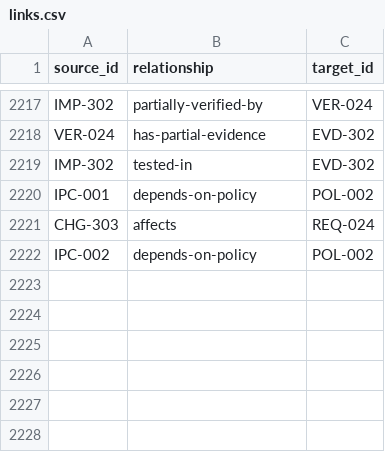
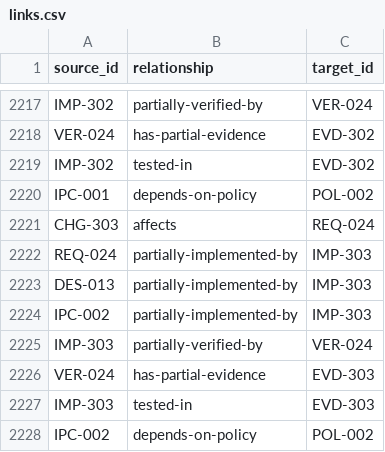
Before and after one commit to Romanof123/JNOX, a CSV file: trace/links.csv, drawn as a sheet; only a part is shown, gaps mark what is left out; the diff names each change by its address in the sheet, - before the commit and + after, or states it on an @@ line.

Commit message:
Trace the bounded mailbox implementation and its scoped release to retained native and host evidence

```diff
--- a/trace/links.csv
+++ b/trace/links.csv
+row 2222: REQ-024 | partially-implemented-by | IMP-303
+row 2223: DES-013 | partially-implemented-by | IMP-303
+row 2224: IPC-002 | partially-implemented-by | IMP-303
+row 2225: IMP-303 | partially-verified-by | VER-024
+row 2226: VER-024 | has-partial-evidence | EVD-303
+row 2227: IMP-303 | tested-in | EVD-303
```
Also changed, not shown: 3 other files.
